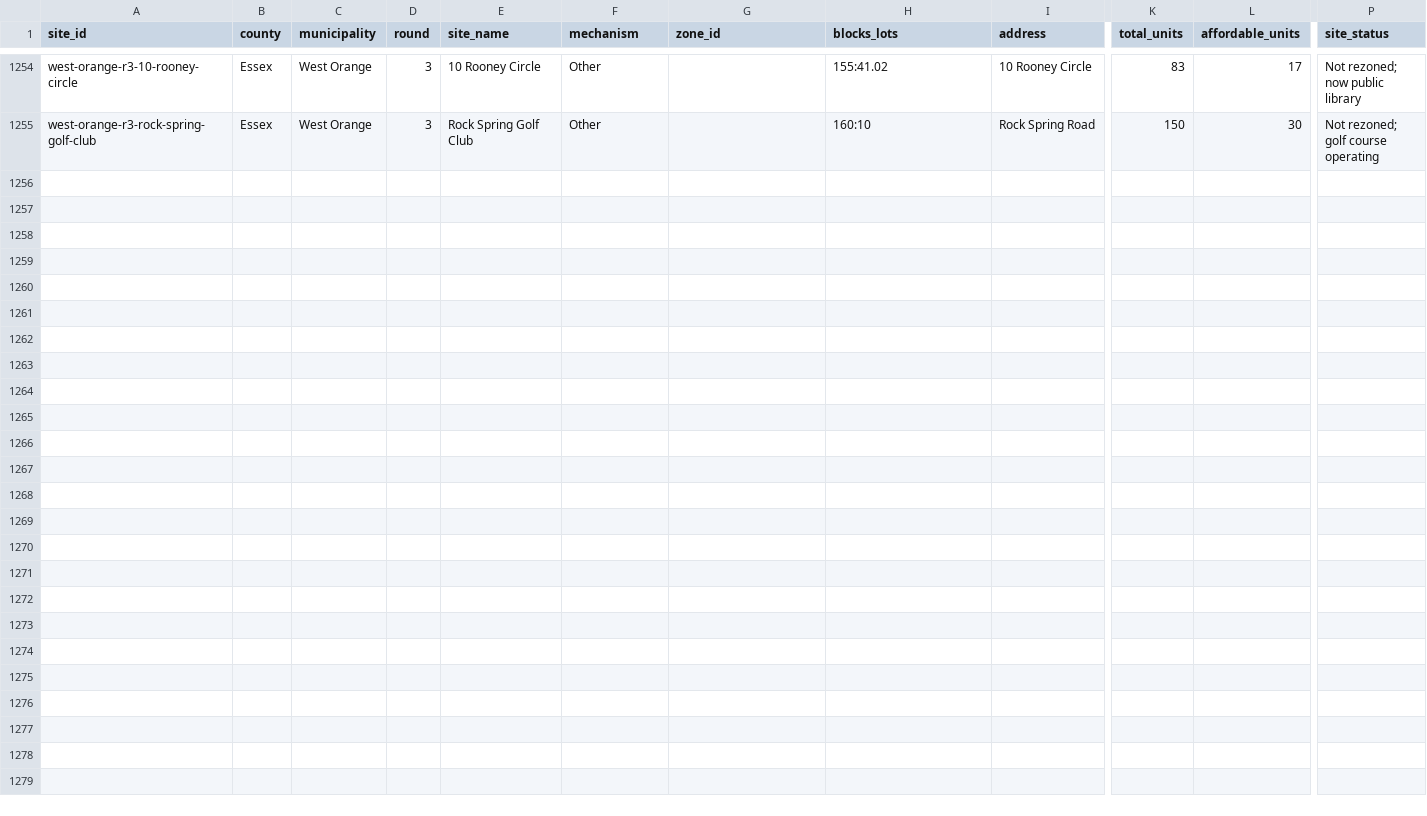
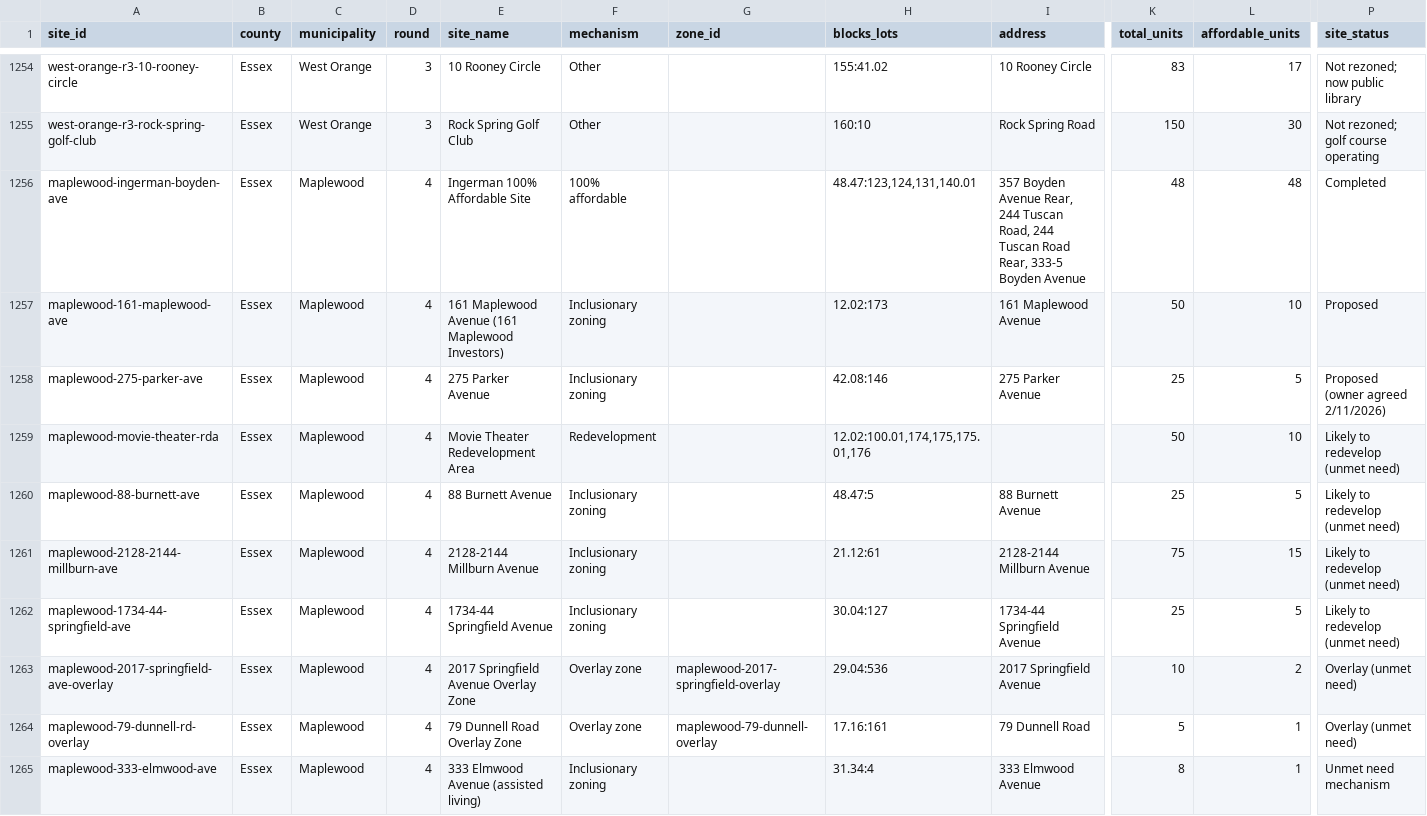
Before and after one commit to nickrogers280-coder/nj-round4-map, a CSV file: data/sites.csv, drawn as a sheet; only a part is shown, gaps mark what is left out; rows hold the shown columns only; the diff names each change by its address in the sheet, - before the commit and + after, or states it on an @@ line.

```diff
--- a/data/sites.csv
+++ b/data/sites.csv
+row 1256: maplewood-ingerman-boyden-ave | Essex | Maplewood | 4 | Ingerman 100% Affordable Site | 100% affordable |  | 48.47:123,124,131,140.01 | 357 Boyden Avenue Rear, 244 Tuscan Road, 244 Tuscan Road Rear, 333-5 Boyden Avenue | 48 | 48 | Completed
+row 1257: maplewood-161-maplewood-ave | Essex | Maplewood | 4 | 161 Maplewood Avenue (161 Maplewood Investors) | Inclusionary zoning |  | 12.02:173 | 161 Maplewood Avenue | 50 | 10 | Proposed
+row 1258: maplewood-275-parker-ave | Essex | Maplewood | 4 | 275 Parker Avenue | Inclusionary zoning |  | 42.08:146 | 275 Parker Avenue | 25 | 5 | Proposed (owner agreed 2/11/2026)
+row 1259: maplewood-movie-theater-rda | Essex | Maplewood | 4 | Movie Theater Redevelopment Area | Redevelopment |  | 12.02:100.01,174,175,175.01,176 |  | 50 | 10 | Likely to redevelop (unmet need)
+row 1260: maplewood-88-burnett-ave | Essex | Maplewood | 4 | 88 Burnett Avenue | Inclusionary zoning |  | 48.47:5 | 88 Burnett Avenue | 25 | 5 | Likely to redevelop (unmet need)
+row 1261: maplewood-2128-2144-millburn-ave | Essex | Maplewood | 4 | 2128-2144 Millburn Avenue | Inclusionary zoning |  | 21.12:61 | 2128-2144 Millburn Avenue | 75 | 15 | Likely to redevelop (unmet need)
+row 1262: maplewood-1734-44-springfield-ave | Essex | Maplewood | 4 | 1734-44 Springfield Avenue | Inclusionary zoning |  | 30.04:127 | 1734-44 Springfield Avenue | 25 | 5 | Likely to redevelop (unmet need)
+row 1263: maplewood-2017-springfield-ave-overlay | Essex | Maplewood | 4 | 2017 Springfield Avenue Overlay Zone | Overlay zone | maplewood-2017-springfield-overlay | 29.04:536 | 2017 Springfield Avenue | 10 | 2 | Overlay (unmet need)
+row 1264: maplewood-79-dunnell-rd-overlay | Essex | Maplewood | 4 | 79 Dunnell Road Overlay Zone | Overlay zone | maplewood-79-dunnell-overlay | 17.16:161 | 79 Dunnell Road | 5 | 1 | Overlay (unmet need)
+row 1265: maplewood-333-elmwood-ave | Essex | Maplewood | 4 | 333 Elmwood Avenue (assisted living) | Inclusionary zoning |  | 31.34:4 | 333 Elmwood Avenue | 8 | 1 | Unmet need mechanism
```
Also changed, not shown: data/extraction_log.csv, data/zones.csv.
